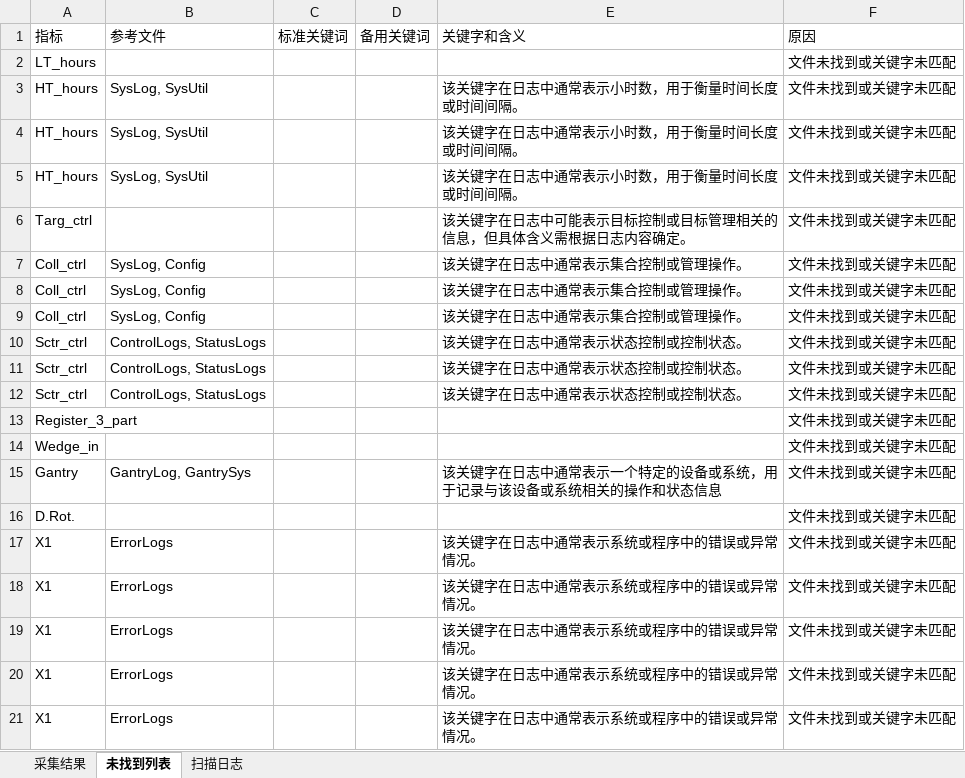
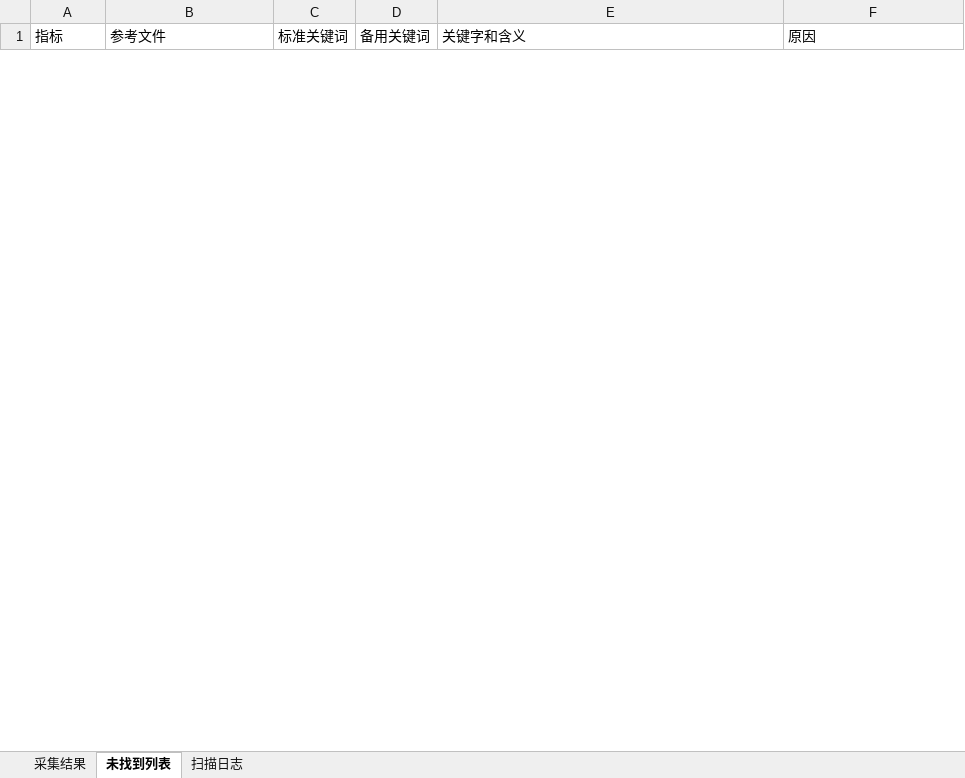
Before and after one commit to gbzwl/dafangcanshucaiji, an Excel workbook: temp/MRI_Result.xlsx, sheet 未找到列表, drawn as a sheet; only a part is shown; values as stored, in another font and other column widths than the file's, no borders; removed rows and columns are numbered as before the commit, all else as after; the diff covers the shown part only; the diff names each change by its address in the sheet, - before the commit and + after, or states it on an @@ line.

```diff
--- a/temp/MRI_Result.xlsx (sheet 未找到列表)
+++ b/temp/MRI_Result.xlsx (sheet 未找到列表)
-row 2: LT_hours |  |  |  |  | 文件未找到或关键字未匹配
-row 3: HT_hours | SysLog, SysUtil |  |  | 该关键字在日志中通常表示小时数，用于衡量时间长度或时间间隔。 | 文件未找到或关键字未匹配
-row 4: HT_hours | SysLog, SysUtil |  |  | 该关键字在日志中通常表示小时数，用于衡量时间长度或时间间隔。 | 文件未找到或关键字未匹配
-row 5: HT_hours | SysLog, SysUtil |  |  | 该关键字在日志中通常表示小时数，用于衡量时间长度或时间间隔。 | 文件未找到或关键字未匹配
-row 6: Targ_ctrl |  |  |  | 该关键字在日志中可能表示目标控制或目标管理相关的信息，但具体含义需根据日志内容确定。 | 文件未找到或关键字未匹配
-row 7: Coll_ctrl | SysLog, Config |  |  | 该关键字在日志中通常表示集合控制或管理操作。 | 文件未找到或关键字未匹配
-row 8: Coll_ctrl | SysLog, Config |  |  | 该关键字在日志中通常表示集合控制或管理操作。 | 文件未找到或关键字未匹配
-row 9: Coll_ctrl | SysLog, Config |  |  | 该关键字在日志中通常表示集合控制或管理操作。 | 文件未找到或关键字未匹配
-row 10: Sctr_ctrl | ControlLogs, StatusLogs |  |  | 该关键字在日志中通常表示状态控制或控制状态。 | 文件未找到或关键字未匹配
-row 11: Sctr_ctrl | ControlLogs, StatusLogs |  |  | 该关键字在日志中通常表示状态控制或控制状态。 | 文件未找到或关键字未匹配
-row 12: Sctr_ctrl | ControlLogs, StatusLogs |  |  | 该关键字在日志中通常表示状态控制或控制状态。 | 文件未找到或关键字未匹配
-row 13: Register_3_part |  |  |  |  | 文件未找到或关键字未匹配
-row 14: Wedge_in |  |  |  |  | 文件未找到或关键字未匹配
-row 15: Gantry | GantryLog, GantrySys |  |  | 该关键字在日志中通常表示一个特定的设备或系统，用于记录与该设备或系统相关的操作和状态信息 | 文件未找到或关键字未匹配
-row 16: D.Rot. |  |  |  |  | 文件未找到或关键字未匹配
-row 17: X1 | ErrorLogs |  |  | 该关键字在日志中通常表示系统或程序中的错误或异常情况。 | 文件未找到或关键字未匹配
-row 18: X1 | ErrorLogs |  |  | 该关键字在日志中通常表示系统或程序中的错误或异常情况。 | 文件未找到或关键字未匹配
-row 19: X1 | ErrorLogs |  |  | 该关键字在日志中通常表示系统或程序中的错误或异常情况。 | 文件未找到或关键字未匹配
-row 20: X1 | ErrorLogs |  |  | 该关键字在日志中通常表示系统或程序中的错误或异常情况。 | 文件未找到或关键字未匹配
-row 21: X1 | ErrorLogs |  |  | 该关键字在日志中通常表示系统或程序中的错误或异常情况。 | 文件未找到或关键字未匹配
```
Also changed, not shown: 51 added rows and 7 removed rows elsewhere in this sheet, sheet 采集结果, sheet 扫描日志, 10 other files.
